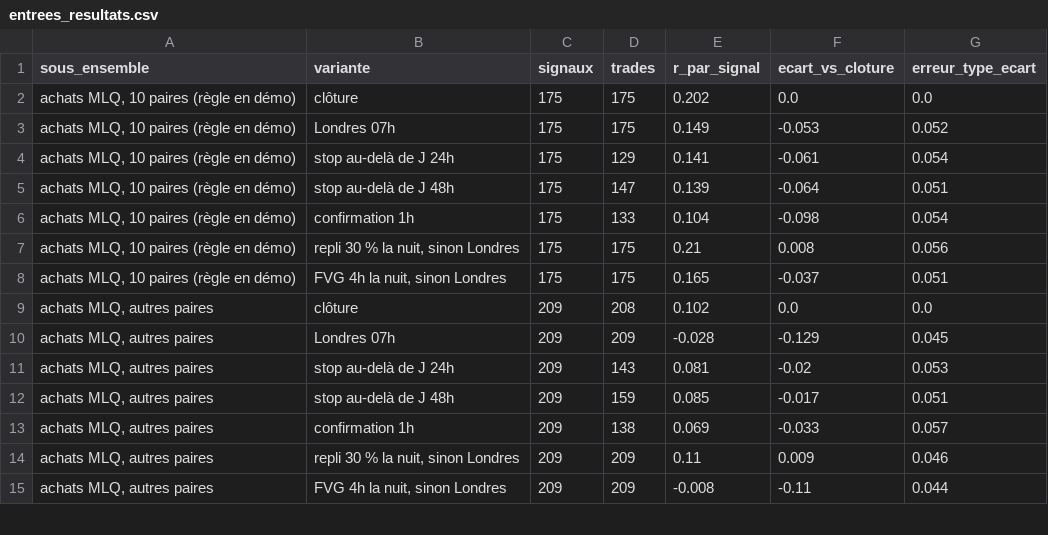
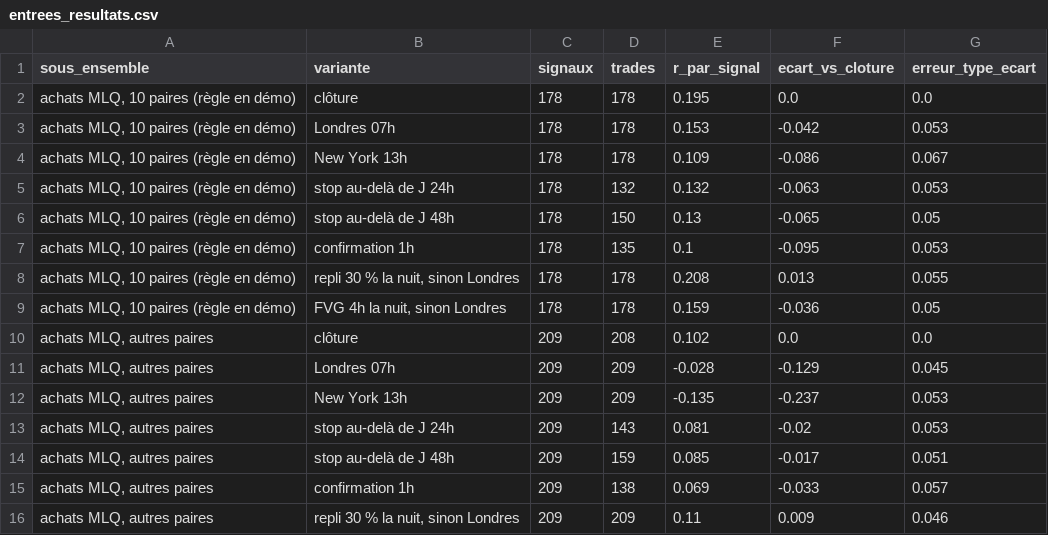
Before and after one commit to MTall97/forex_analysis, a CSV file: data/englobante_fvg/entrees_resultats.csv, drawn as a sheet; only a part is shown; the shorter side is filled out with more unchanged rows; the diff covers the shown part only.

```diff
--- a/data/englobante_fvg/entrees_resultats.csv
+++ b/data/englobante_fvg/entrees_resultats.csv
@@ -1,11 +1,13 @@
 sous_ensemble,variante,signaux,trades,r_par_signal,ecart_vs_cloture,erreur_type_ecart
-"achats MLQ, 10 paires (règle en démo)",clôture,175,175,0.202,0.0,0.0
-"achats MLQ, 10 paires (règle en démo)",Londres 07h,175,175,0.149,-0.053,0.052
-"achats MLQ, 10 paires (règle en démo)",stop au-delà de J 24h,175,129,0.141,-0.061,0.054
-"achats MLQ, 10 paires (règle en démo)",stop au-delà de J 48h,175,147,0.139,-0.064,0.051
-"achats MLQ, 10 paires (règle en démo)",confirmation 1h,175,133,0.104,-0.098,0.054
-"achats MLQ, 10 paires (règle en démo)","repli 30 % la nuit, sinon Londres",175,175,0.21,0.008,0.056
-"achats MLQ, 10 paires (règle en démo)","FVG 4h la nuit, sinon Londres",175,175,0.165,-0.037,0.051
+"achats MLQ, 10 paires (règle en démo)",clôture,178,178,0.195,0.0,0.0
+"achats MLQ, 10 paires (règle en démo)",Londres 07h,178,178,0.153,-0.042,0.053
+"achats MLQ, 10 paires (règle en démo)",New York 13h,178,178,0.109,-0.086,0.067
+"achats MLQ, 10 paires (règle en démo)",stop au-delà de J 24h,178,132,0.132,-0.063,0.053
+"achats MLQ, 10 paires (règle en démo)",stop au-delà de J 48h,178,150,0.13,-0.065,0.05
+"achats MLQ, 10 paires (règle en démo)",confirmation 1h,178,135,0.1,-0.095,0.053
+"achats MLQ, 10 paires (règle en démo)","repli 30 % la nuit, sinon Londres",178,178,0.208,0.013,0.055
+"achats MLQ, 10 paires (règle en démo)","FVG 4h la nuit, sinon Londres",178,178,0.159,-0.036,0.05
 "achats MLQ, autres paires",clôture,209,208,0.102,0.0,0.0
 "achats MLQ, autres paires",Londres 07h,209,209,-0.028,-0.129,0.045
+"achats MLQ, autres paires",New York 13h,209,209,-0.135,-0.237,0.053
 "achats MLQ, autres paires",stop au-delà de J 24h,209,143,0.081,-0.02,0.053
```
Also changed, not shown: 3 added rows, 1 removed row and 46 edited cells elsewhere in this file, data/lmm_entrees/resultats.csv, 15 other files.
